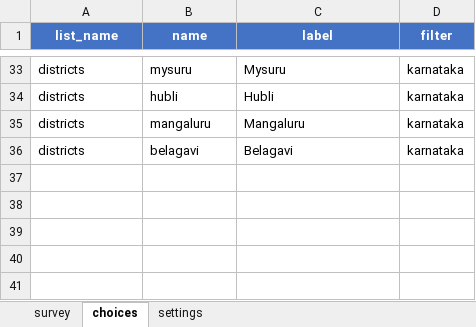
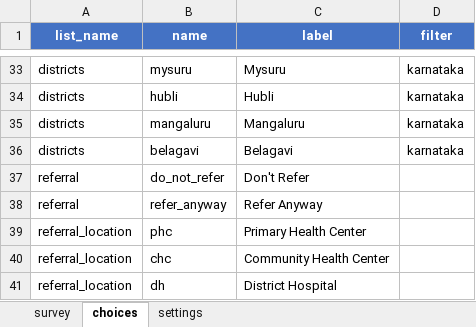
Before and after one commit to neeraj2021/cht-core, an Excel workbook: config/demo/forms/app/phq9.xlsx, sheet choices, drawn as a sheet; only a part is shown, gaps mark what is left out; values as stored, in another font and other column widths than the file's, no borders; the diff names each change by its address in the sheet, - before the commit and + after, or states it on an @@ line.

Commit message:
feat: add BC and PHQ-9 referral review forms, update patient forms, and integrate referral details into oral cancer review.

```diff
--- a/config/demo/forms/app/phq9.xlsx (sheet choices)
+++ b/config/demo/forms/app/phq9.xlsx (sheet choices)
+row 37: referral | do_not_refer | Don't Refer
+row 38: referral | refer_anyway | Refer Anyway
+row 39: referral_location | phc | Primary Health Center
+row 40: referral_location | chc | Community Health Center
+row 41: referral_location | dh | District Hospital
```
Also changed, not shown: sheet survey, config/demo/forms/app/physician_oral_cancer_review.xlsx, 13 other files.
